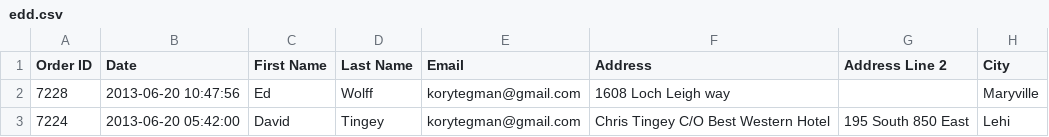
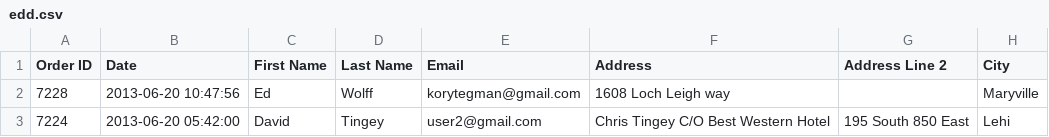
Before and after one commit to koryteg/spree-tester, a CSV file: db/edd.csv, drawn as a sheet; only a part is shown; the diff names each change by its address in the sheet, - before the commit and + after, or states it on an @@ line.

Commit message:
more work on importing the users

```diff
--- a/db/edd.csv
+++ b/db/edd.csv
-E3 (Email): korytegman@gmail.com
+E3 (Email): user2@gmail.com
```
Also changed, not shown: 1 other file.
